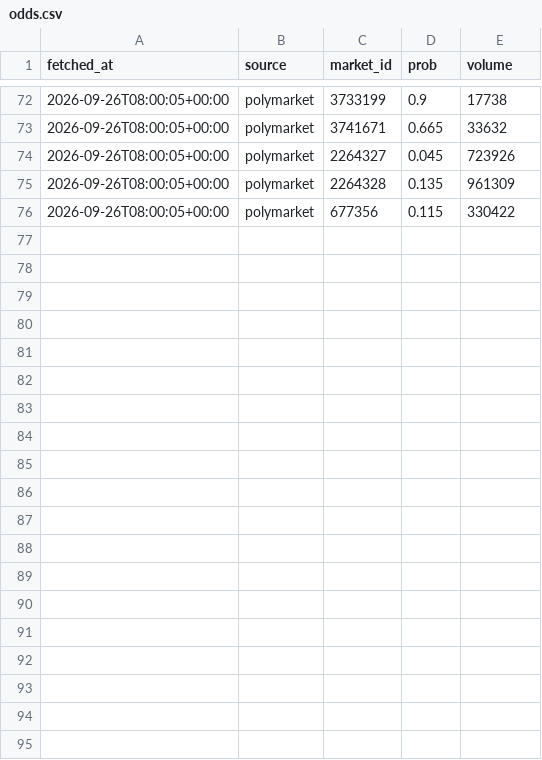
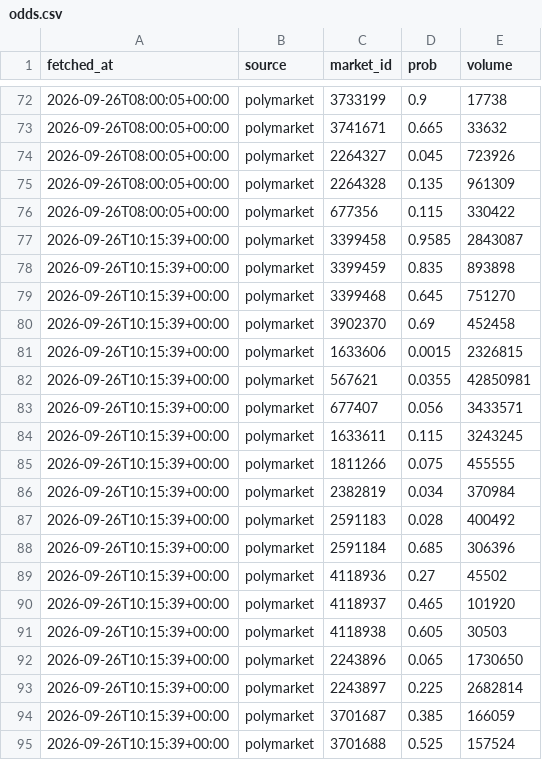
Before and after one commit to JeromeBenoitReveau/geowatch, a CSV file: data/odds.csv, drawn as a sheet; only a part is shown, gaps mark what is left out; the diff covers the shown part only; the diff names each change by its address in the sheet, - before the commit and + after, or states it on an @@ line.

```diff
--- a/data/odds.csv
+++ b/data/odds.csv
+row 77: 2026-09-26T10:15:39+00:00 | polymarket | 3399458 | 0.9585 | 2843087
+row 78: 2026-09-26T10:15:39+00:00 | polymarket | 3399459 | 0.835 | 893898
+row 79: 2026-09-26T10:15:39+00:00 | polymarket | 3399468 | 0.645 | 751270
+row 80: 2026-09-26T10:15:39+00:00 | polymarket | 3902370 | 0.69 | 452458
+row 81: 2026-09-26T10:15:39+00:00 | polymarket | 1633606 | 0.0015 | 2326815
+row 82: 2026-09-26T10:15:39+00:00 | polymarket | 567621 | 0.0355 | 42850981
+row 83: 2026-09-26T10:15:39+00:00 | polymarket | 677407 | 0.056 | 3433571
+row 84: 2026-09-26T10:15:39+00:00 | polymarket | 1633611 | 0.115 | 3243245
+row 85: 2026-09-26T10:15:39+00:00 | polymarket | 1811266 | 0.075 | 455555
+row 86: 2026-09-26T10:15:39+00:00 | polymarket | 2382819 | 0.034 | 370984
+row 87: 2026-09-26T10:15:39+00:00 | polymarket | 2591183 | 0.028 | 400492
+row 88: 2026-09-26T10:15:39+00:00 | polymarket | 2591184 | 0.685 | 306396
+row 89: 2026-09-26T10:15:39+00:00 | polymarket | 4118936 | 0.27 | 45502
+row 90: 2026-09-26T10:15:39+00:00 | polymarket | 4118937 | 0.465 | 101920
+row 91: 2026-09-26T10:15:39+00:00 | polymarket | 4118938 | 0.605 | 30503
+row 92: 2026-09-26T10:15:39+00:00 | polymarket | 2243896 | 0.065 | 1730650
+row 93: 2026-09-26T10:15:39+00:00 | polymarket | 2243897 | 0.225 | 2682814
+row 94: 2026-09-26T10:15:39+00:00 | polymarket | 3701687 | 0.385 | 166059
+row 95: 2026-09-26T10:15:39+00:00 | polymarket | 3701688 | 0.525 | 157524
```
Also changed, not shown: 17 added rows elsewhere in this file.
